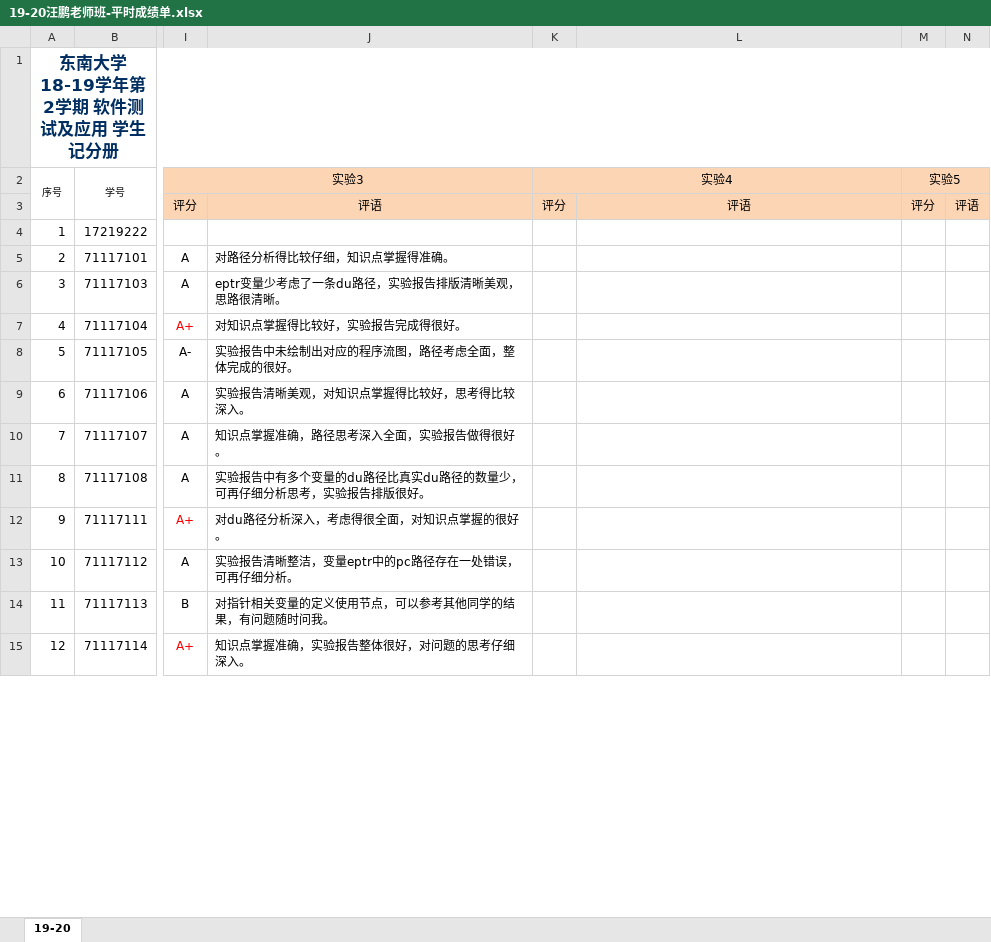
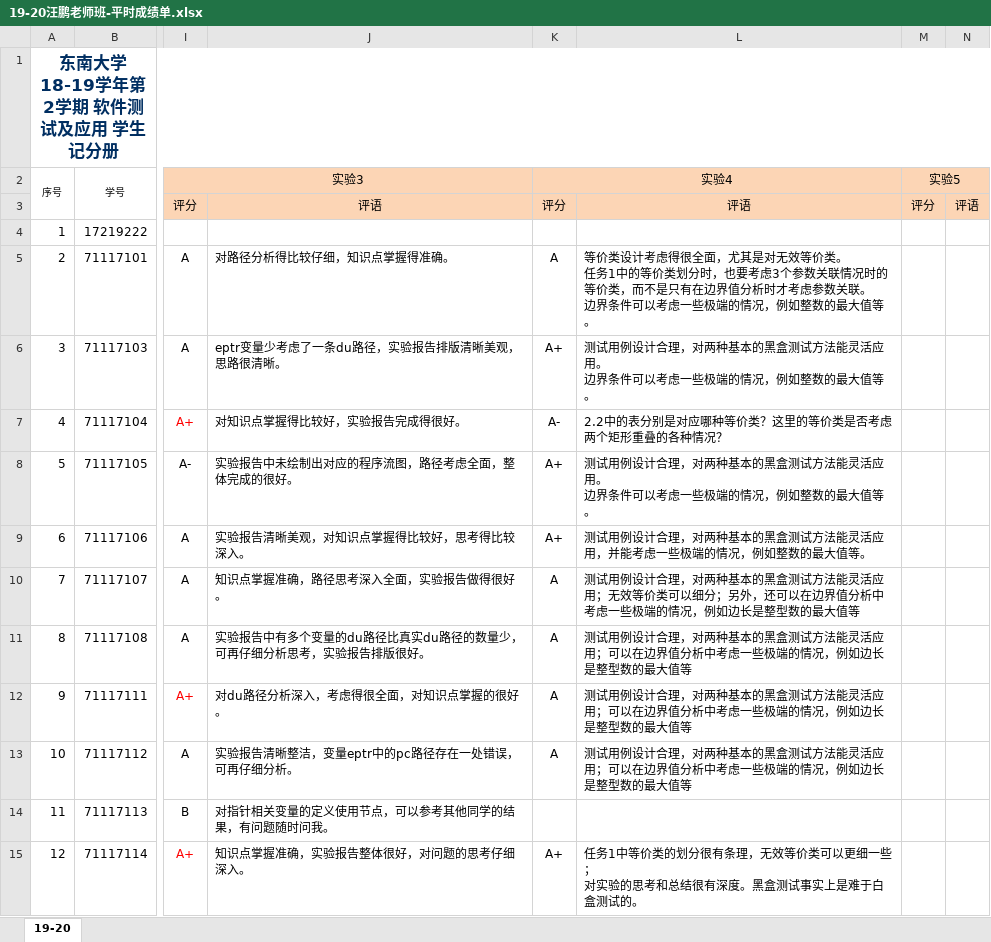
Before and after one commit to npubird/softwaretesting, an Excel workbook: 19-20汪鹏老师班-平时成绩单.xlsx, sheet 19-20, drawn as a sheet; only a part is shown, gaps mark what is left out; values as stored, in another font and other column widths than the file's, no borders; ↵ is a line break in a cell; the diff covers the shown part only; the diff names each change by its address in the sheet, - before the commit and + after, or states it on an @@ line.

Commit message:
Update 19-20汪鹏老师班-平时成绩单.xlsx

```diff
--- a/19-20汪鹏老师班-平时成绩单.xlsx (sheet 19-20)
+++ b/19-20汪鹏老师班-平时成绩单.xlsx (sheet 19-20)
-K5 (实验4): (empty)
+K5 (实验4): A
-L5: (empty)
+L5: 等价类设计考虑得很全面，尤其是对无效等价类。 ↵ 任务1中的等价类划分时，也要考虑3个参数关联情况时的等价类，而不是只有在边界值分析时才考虑参数关联。 ↵ 边界条件可以考虑一些极端的情况，例如整数的最大值等。
-K6 (实验4): (empty)
+K6 (实验4): A+
-L6: (empty)
+L6: 测试用例设计合理，对两种基本的黑盒测试方法能灵活应用。 ↵ 边界条件可以考虑一些极端的情况，例如整数的最大值等。
-K7 (实验4): (empty)
+K7 (实验4): A-
-L7: (empty)
+L7: 2.2中的表分别是对应哪种等价类？这里的等价类是否考虑两个矩形重叠的各种情况？
-K8:K9 (实验4): (empty)
+K8:K9 (实验4): A+
-L8: (empty)
+L8: 测试用例设计合理，对两种基本的黑盒测试方法能灵活应用。 ↵ 边界条件可以考虑一些极端的情况，例如整数的最大值等。
-L9: (empty)
+L9: 测试用例设计合理，对两种基本的黑盒测试方法能灵活应用，并能考虑一些极端的情况，例如整数的最大值等。
-K10:K13 (实验4): (empty)
+K10:K13 (实验4): A
-L10: (empty)
+L10: 测试用例设计合理，对两种基本的黑盒测试方法能灵活应用；无效等价类可以细分；另外，还可以在边界值分析中考虑一些极端的情况，例如边长是整型数的最大值等
-L11:L13: (empty)
+L11:L13: 测试用例设计合理，对两种基本的黑盒测试方法能灵活应用；可以在边界值分析中考虑一些极端的情况，例如边长是整型数的最大值等
-K15 (实验4): (empty)
+K15 (实验4): A+
-L15: (empty)
+L15: 任务1中等价类的划分很有条理，无效等价类可以更细一些； ↵ 对实验的思考和总结很有深度。黑盒测试事实上是难于白盒测试的。
```
Also changed, not shown: 128 edited cells elsewhere in this sheet.
